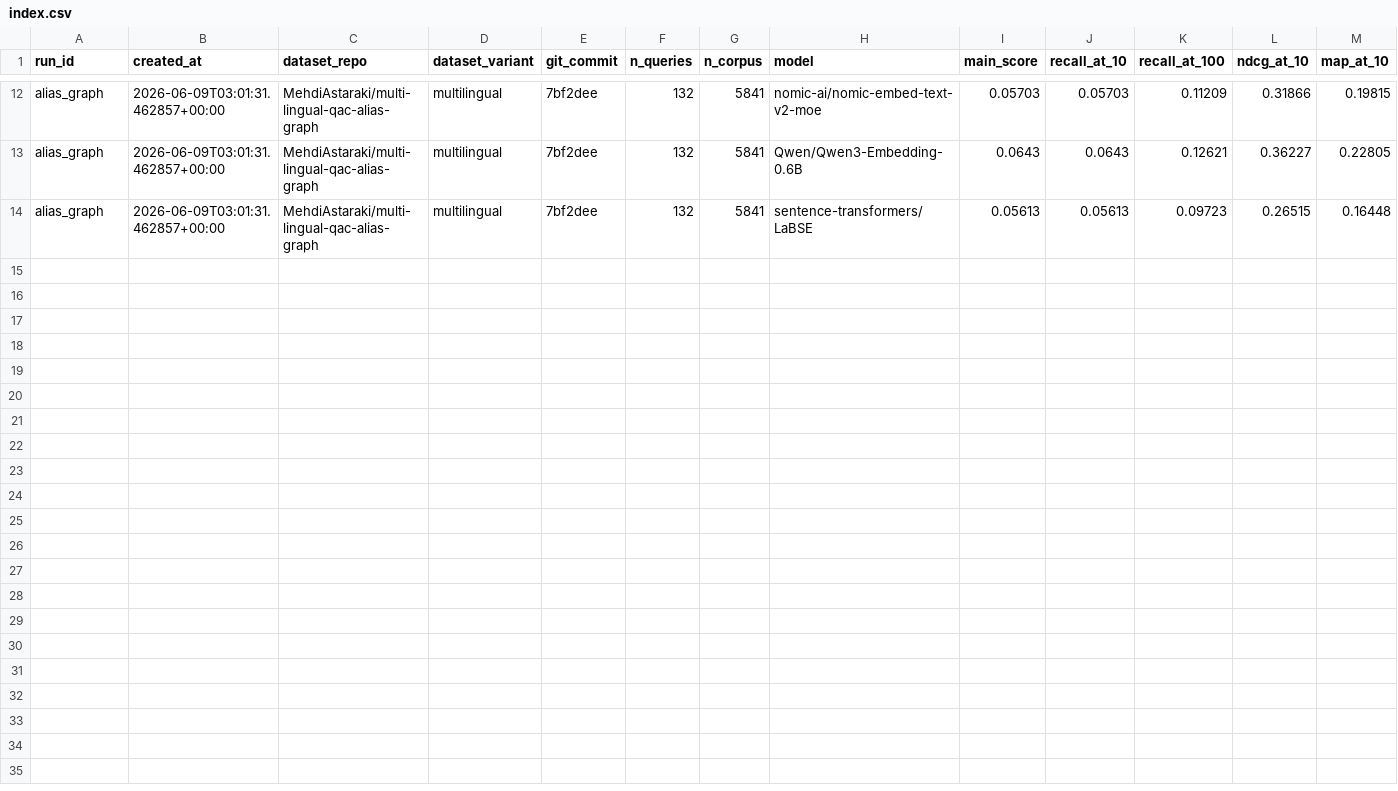
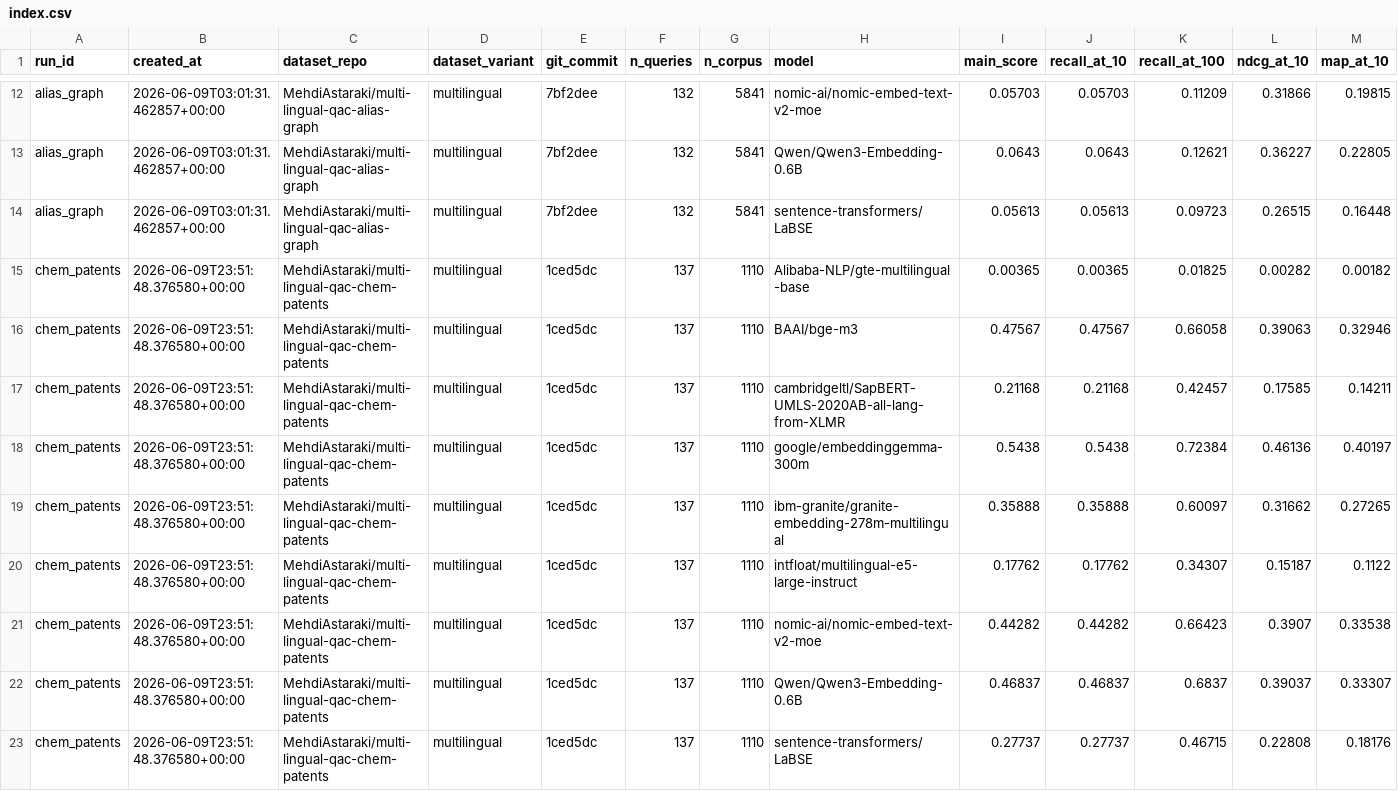
Before and after one commit to MohammadKhodadad/Multi-Lingual-QAC, a CSV file: reports/runs/index.csv, drawn as a sheet; only a part is shown, gaps mark what is left out; rows hold the shown columns only; the diff names each change by its address in the sheet, - before the commit and + after, or states it on an @@ line.

Commit message:
chem-patents run (multilingual_GP haystack, alias-graph models): leaderboard + question analysis

```diff
--- a/reports/runs/index.csv
+++ b/reports/runs/index.csv
+row 15: chem_patents | 2026-06-09T23:51:48.376580+00:00 | MehdiAstaraki/multi-lingual-qac-chem-patents | multilingual | 1ced5dc | 137 | 1110 | Alibaba-NLP/gte-multilingual-base | 0.00365 | 0.00365 | 0.01825 | 0.00282 | 0.00182
+row 16: chem_patents | 2026-06-09T23:51:48.376580+00:00 | MehdiAstaraki/multi-lingual-qac-chem-patents | multilingual | 1ced5dc | 137 | 1110 | BAAI/bge-m3 | 0.47567 | 0.47567 | 0.66058 | 0.39063 | 0.32946
+row 17: chem_patents | 2026-06-09T23:51:48.376580+00:00 | MehdiAstaraki/multi-lingual-qac-chem-patents | multilingual | 1ced5dc | 137 | 1110 | cambridgeltl/SapBERT-UMLS-2020AB-all-lang-from-XLMR | 0.21168 | 0.21168 | 0.42457 | 0.17585 | 0.14211
+row 18: chem_patents | 2026-06-09T23:51:48.376580+00:00 | MehdiAstaraki/multi-lingual-qac-chem-patents | multilingual | 1ced5dc | 137 | 1110 | google/embeddinggemma-300m | 0.5438 | 0.5438 | 0.72384 | 0.46136 | 0.40197
+row 19: chem_patents | 2026-06-09T23:51:48.376580+00:00 | MehdiAstaraki/multi-lingual-qac-chem-patents | multilingual | 1ced5dc | 137 | 1110 | ibm-granite/granite-embedding-278m-multilingual | 0.35888 | 0.35888 | 0.60097 | 0.31662 | 0.27265
+row 20: chem_patents | 2026-06-09T23:51:48.376580+00:00 | MehdiAstaraki/multi-lingual-qac-chem-patents | multilingual | 1ced5dc | 137 | 1110 | intfloat/multilingual-e5-large-instruct | 0.17762 | 0.17762 | 0.34307 | 0.15187 | 0.1122
+row 21: chem_patents | 2026-06-09T23:51:48.376580+00:00 | MehdiAstaraki/multi-lingual-qac-chem-patents | multilingual | 1ced5dc | 137 | 1110 | nomic-ai/nomic-embed-text-v2-moe | 0.44282 | 0.44282 | 0.66423 | 0.3907 | 0.33538
+row 22: chem_patents | 2026-06-09T23:51:48.376580+00:00 | MehdiAstaraki/multi-lingual-qac-chem-patents | multilingual | 1ced5dc | 137 | 1110 | Qwen/Qwen3-Embedding-0.6B | 0.46837 | 0.46837 | 0.6837 | 0.39037 | 0.33307
+row 23: chem_patents | 2026-06-09T23:51:48.376580+00:00 | MehdiAstaraki/multi-lingual-qac-chem-patents | multilingual | 1ced5dc | 137 | 1110 | sentence-transformers/LaBSE | 0.27737 | 0.27737 | 0.46715 | 0.22808 | 0.18176
```
Also changed, not shown: 24 other files.
